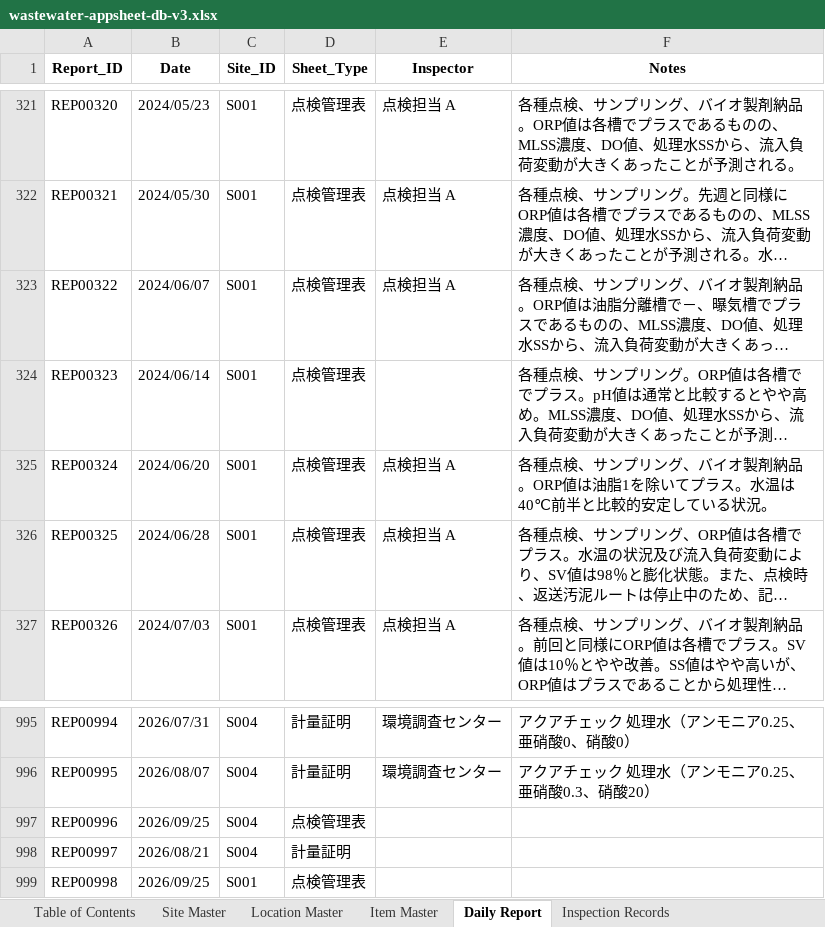
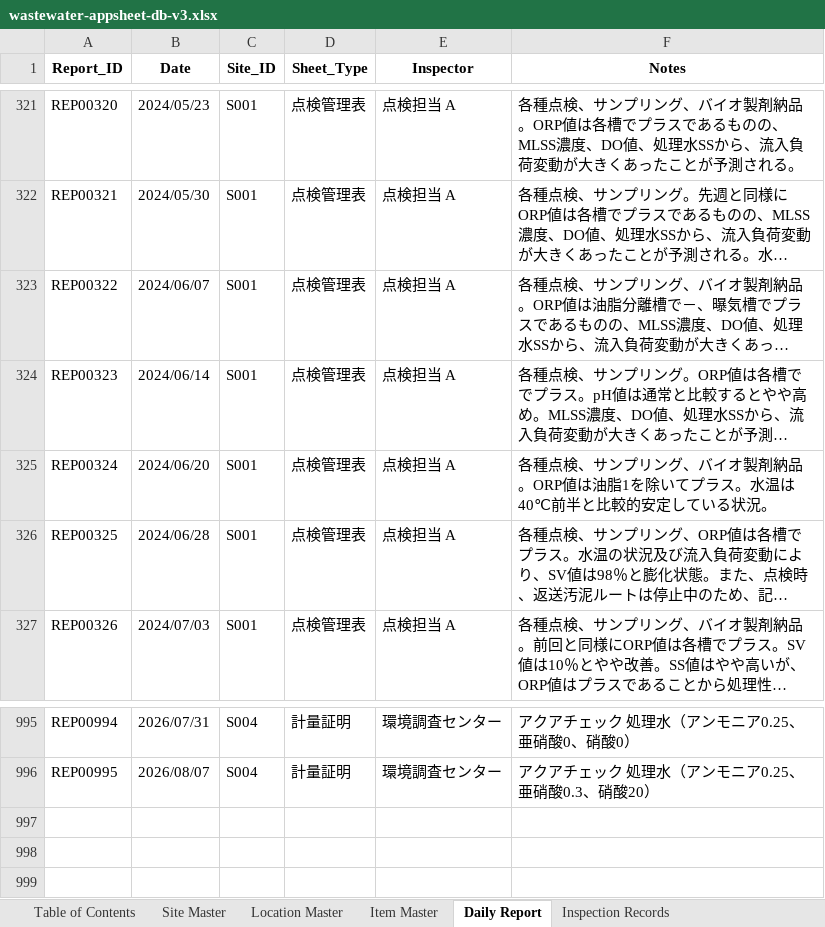
Before and after one commit to f-ebe-lgtm/kbl-wastewater-app, an Excel workbook: wastewater-appsheet-db-v3.xlsx, sheet Daily Report, drawn as a sheet; only a part is shown, gaps mark what is left out; long unchanged cells end in …; values as stored, in another font and other column widths than the file's, no borders; the diff names each change by its address in the sheet, - before the commit and + after, or states it on an @@ line.

```diff
--- a/wastewater-appsheet-db-v3.xlsx (sheet Daily Report)
+++ b/wastewater-appsheet-db-v3.xlsx (sheet Daily Report)
-E324 (Inspector): (empty)
+E324 (Inspector): 点検担当 A
-row 997: REP00996 | 2026/09/25 | S004 | 点検管理表
-row 998: REP00997 | 2026/08/21 | S004 | 計量証明
-row 999: REP00998 | 2026/09/25 | S001 | 点検管理表
```
Also changed, not shown: sheet Inspection Records.
